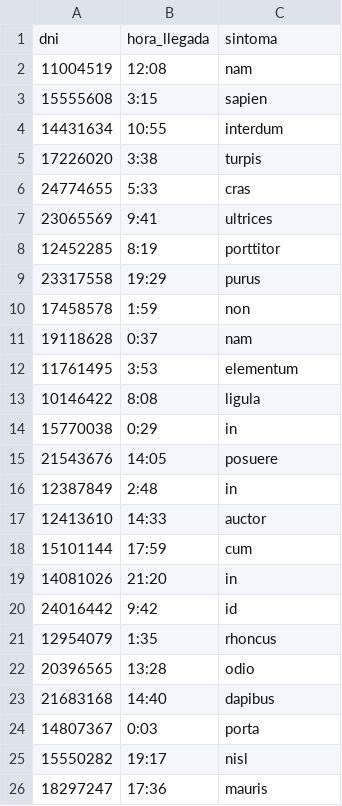
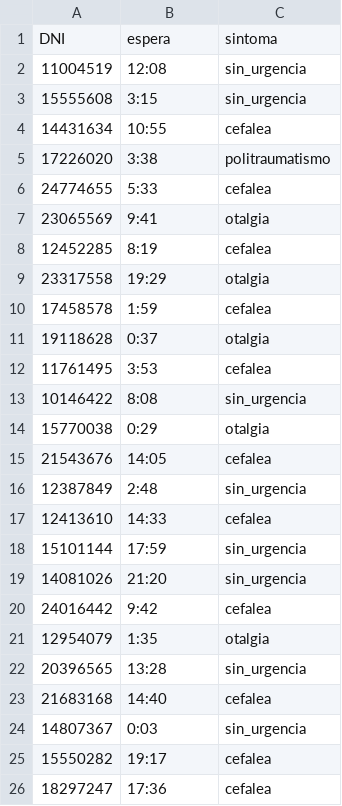
Before and after one commit to UF-LP2/2da-entrega-tp-2023-g04_coronadionesalvi, a CSV file: Pacientes.csv, drawn as a sheet.

```diff
--- a/Pacientes.csv
+++ b/Pacientes.csv
@@ -1,26 +1,26 @@
-dni,hora_llegada,sintoma
-11004519,12:08,nam
-15555608,3:15,sapien
-14431634,10:55,interdum
-17226020,3:38,turpis
-24774655,5:33,cras
-23065569,9:41,ultrices
-12452285,8:19,porttitor
-23317558,19:29,purus
-17458578,1:59,non
-19118628,0:37,nam
-11761495,3:53,elementum
-10146422,8:08,ligula
-15770038,0:29,in
-21543676,14:05,posuere
-12387849,2:48,in
-12413610,14:33,auctor
-15101144,17:59,cum
-14081026,21:20,in
-24016442,9:42,id
-12954079,1:35,rhoncus
-20396565,13:28,odio
-21683168,14:40,dapibus
-14807367,0:03,porta
-15550282,19:17,nisl
-18297247,17:36,mauris
+DNI,espera,sintoma
+11004519,12:08,sin_urgencia
+15555608,3:15,sin_urgencia
+14431634,10:55,cefalea
+17226020,3:38,politraumatismo
+24774655,5:33,cefalea
+23065569,9:41,otalgia
+12452285,8:19,cefalea
+23317558,19:29,otalgia
+17458578,1:59,cefalea
+19118628,0:37,otalgia
+11761495,3:53,cefalea
+10146422,8:08,sin_urgencia
+15770038,0:29,otalgia
+21543676,14:05,cefalea
+12387849,2:48,sin_urgencia
+12413610,14:33,cefalea
+15101144,17:59,sin_urgencia
+14081026,21:20,sin_urgencia
+24016442,9:42,cefalea
+12954079,1:35,otalgia
+20396565,13:28,sin_urgencia
+21683168,14:40,cefalea
+14807367,0:03,sin_urgencia
+15550282,19:17,cefalea
+18297247,17:36,cefalea
```
Also changed, not shown: 12 other files.
